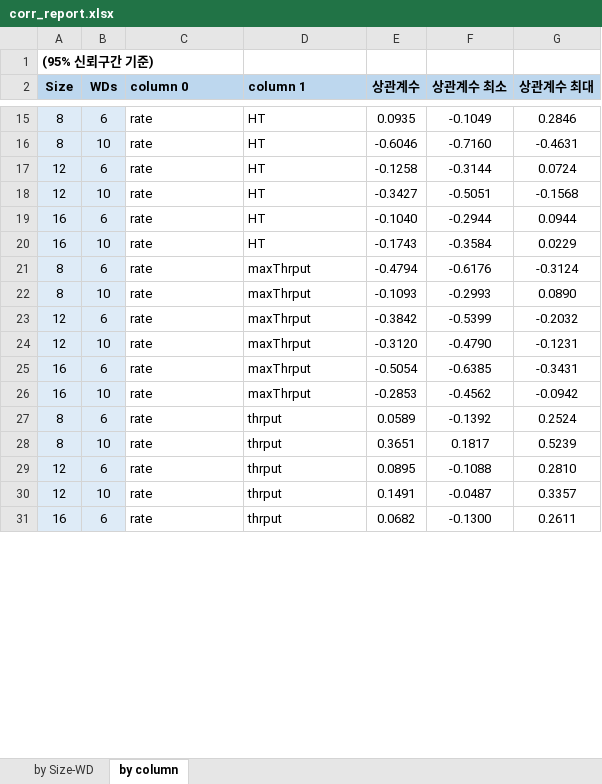
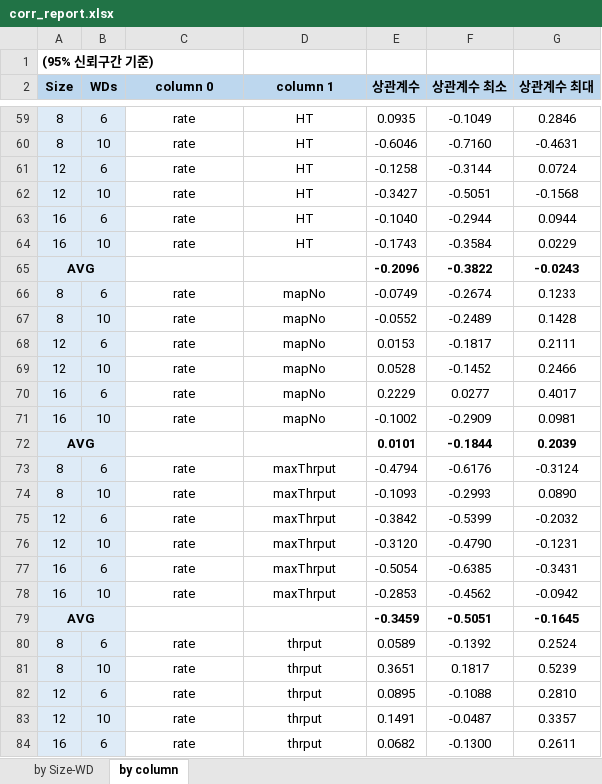
Before and after one commit to WannaBeSuperteur/2020, an Excel workbook: WPCN/2020_11_additional_test/corr_report.xlsx, sheet by column, drawn as a sheet; only a part is shown, gaps mark what is left out; values as stored, in another font and other column widths than the file's, no borders; conditional formats not drawn; addresses are those after the commit; the diff covers the shown part only; the diff names each change by its address in the sheet, - before the commit and + after, or states it on an @@ line.

```diff
--- a/WPCN/2020_11_additional_test/corr_report.xlsx (sheet by column)
+++ b/WPCN/2020_11_additional_test/corr_report.xlsx (sheet by column)
-C2:D2 alignment: left
+C2:D2 alignment: center
-C59:D64 alignment: left
+C59:D64 alignment: center
+row 65: AVG |  |  |  | -0.2096 | -0.3822 | -0.0243
+row 66: 8 | 6 | rate | mapNo | -0.0749 | -0.2674 | 0.1233
+row 67: 8 | 10 | rate | mapNo | -0.0552 | -0.2489 | 0.1428
+row 68: 12 | 6 | rate | mapNo | 0.0153 | -0.1817 | 0.2111
+row 69: 12 | 10 | rate | mapNo | 0.0528 | -0.1452 | 0.2466
+row 70: 16 | 6 | rate | mapNo | 0.2229 | 0.0277 | 0.4017
+row 71: 16 | 10 | rate | mapNo | -0.1002 | -0.2909 | 0.0981
+row 72: AVG |  |  |  | 0.0101 | -0.1844 | 0.2039
-C73:D78 alignment: left
+C73:D78 alignment: center
+row 79: AVG |  |  |  | -0.3459 | -0.5051 | -0.1645
-C80:D84 alignment: left
+C80:D84 alignment: center
```
Also changed, not shown: 84 added rows, 60 edited cells and cell formats elsewhere in this sheet, sheet by Size-WD, 2 other files.
